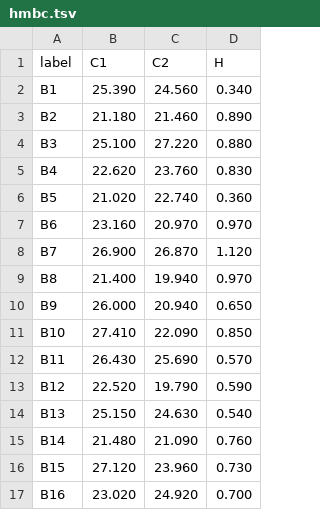
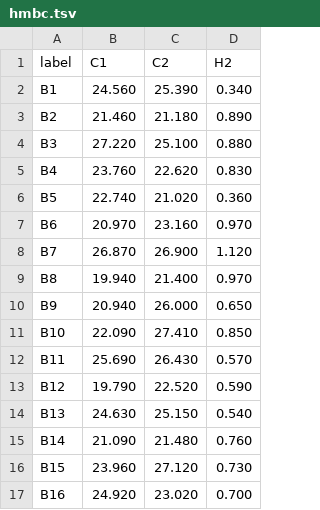
Before and after one commit to deepnmr/maus, a TSV file: examples/mbp/hmbc.tsv, drawn as a sheet; only a part is shown; the diff covers the shown part only.

```diff
--- a/examples/mbp/hmbc.tsv
+++ b/examples/mbp/hmbc.tsv
@@ -1,17 +1,17 @@
-label	C1	C2	H
-B1	25.390	24.560	0.340
-B2	21.180	21.460	0.890
-B3	25.100	27.220	0.880
-B4	22.620	23.760	0.830
-B5	21.020	22.740	0.360
-B6	23.160	20.970	0.970
-B7	26.900	26.870	1.120
-B8	21.400	19.940	0.970
-B9	26.000	20.940	0.650
-B10	27.410	22.090	0.850
-B11	26.430	25.690	0.570
-B12	22.520	19.790	0.590
-B13	25.150	24.630	0.540
-B14	21.480	21.090	0.760
-B15	27.120	23.960	0.730
-B16	23.020	24.920	0.700
+label	C1	C2	H2
+B1	24.560	25.390	0.340
+B2	21.460	21.180	0.890
+B3	27.220	25.100	0.880
+B4	23.760	22.620	0.830
+B5	22.740	21.020	0.360
+B6	20.970	23.160	0.970
+B7	26.870	26.900	1.120
+B8	19.940	21.400	0.970
+B9	20.940	26.000	0.650
+B10	22.090	27.410	0.850
+B11	25.690	26.430	0.570
+B12	19.790	22.520	0.590
+B13	24.630	25.150	0.540
+B14	21.090	21.480	0.760
+B15	23.960	27.120	0.730
+B16	24.920	23.020	0.700
```
Also changed, not shown: 68 edited cells elsewhere in this file, examples/mbp/mbp_options.tsv, 7 other files.
